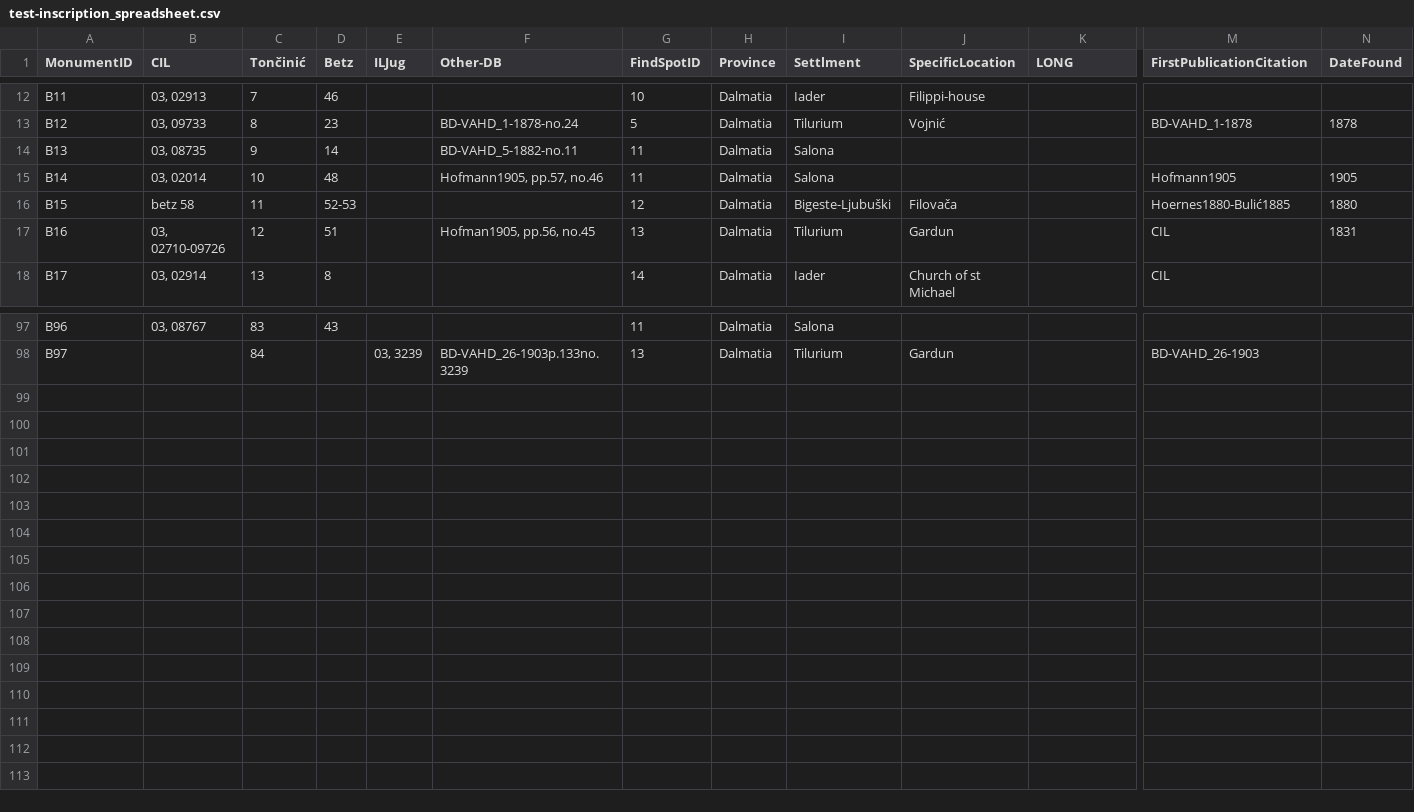
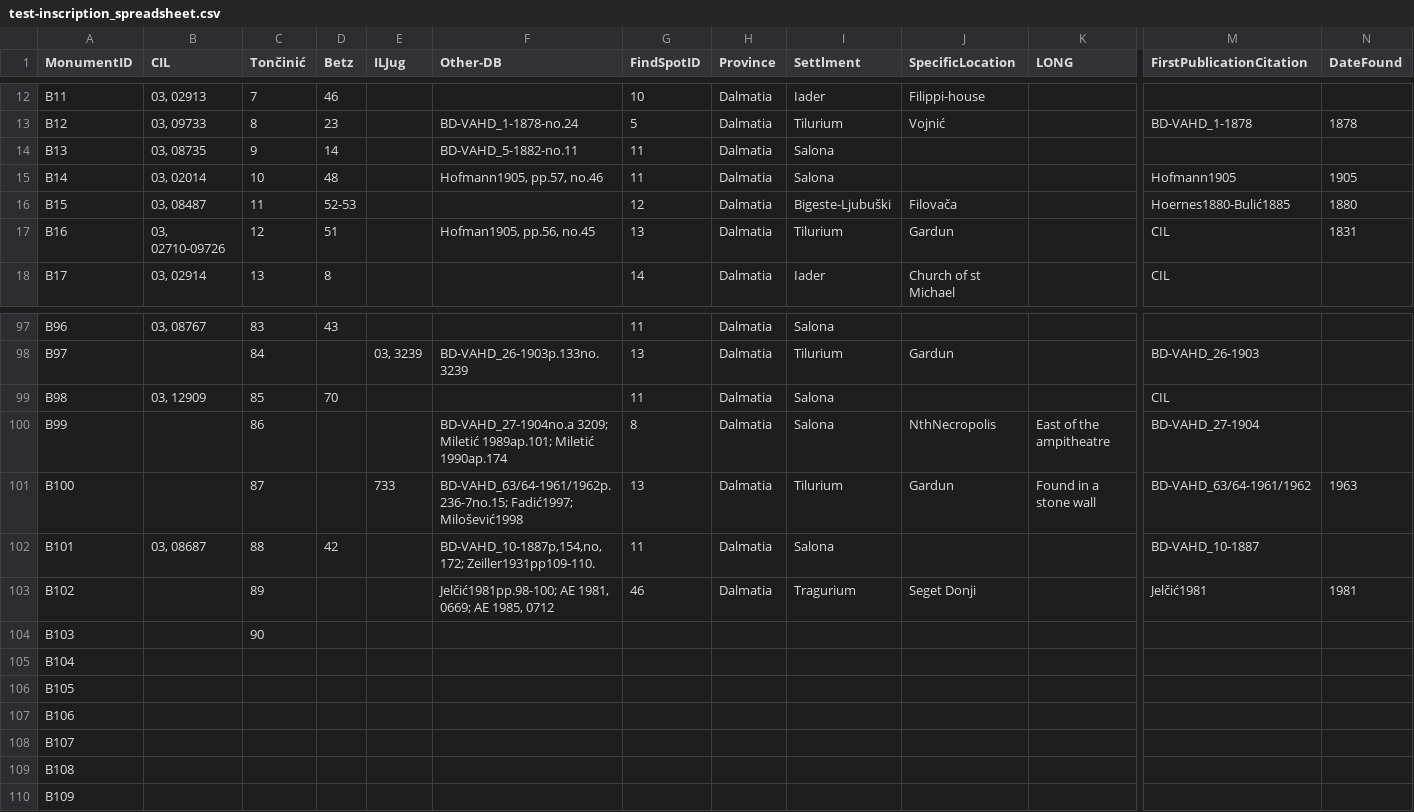
Before and after one commit to EwanSC/BromansCoopey, a CSV file: test-inscription_spreadsheet.csv, drawn as a sheet; only a part is shown, gaps mark what is left out; rows hold the shown columns only; the diff names each change by its address in the sheet, - before the commit and + after, or states it on an @@ line.

Commit message:
data entry
data entry and import

```diff
--- a/test-inscription_spreadsheet.csv
+++ b/test-inscription_spreadsheet.csv
-B16 (CIL): betz 58
+B16 (CIL): 03, 08487
+row 99: B98 | 03, 12909 | 85 | 70 |  |  | 11 | Dalmatia | Salona |  |  | CIL
+row 100: B99 |  | 86 |  |  | BD-VAHD_27-1904no.a 3209; Miletić 1989ap.101; Miletić 1990ap.174 | 8 | Dalmatia | Salona | NthNecropolis | East of the ampitheatre | BD-VAHD_27-1904
+row 101: B100 |  | 87 |  | 733 | BD-VAHD_63/64-1961/1962p.236-7no.15; Fadić1997; Milošević1998 | 13 | Dalmatia | Tilurium | Gardun | Found in a stone wall | BD-VAHD_63/64-1961/1962 | 1963
+row 102: B101 | 03, 08687 | 88 | 42 |  | BD-VAHD_10-1887p,154,no,172; Zeiller1931pp109-110. | 11 | Dalmatia | Salona |  |  | BD-VAHD_10-1887
+row 103: B102 |  | 89 |  |  | Jelčić1981pp.98-100; AE 1981, 0669; AE 1985, 0712 | 46 | Dalmatia | Tragurium | Seget Donji |  | Jelčić1981 | 1981
+row 104: B103 |  | 90
+row 105: B104
+row 106: B105
+row 107: B106
+row 108: B107
+row 109: B108
+row 110: B109
```
Also changed, not shown: location-singleIDs.csv, monument-spreadsheet.csv, 3 other files.
